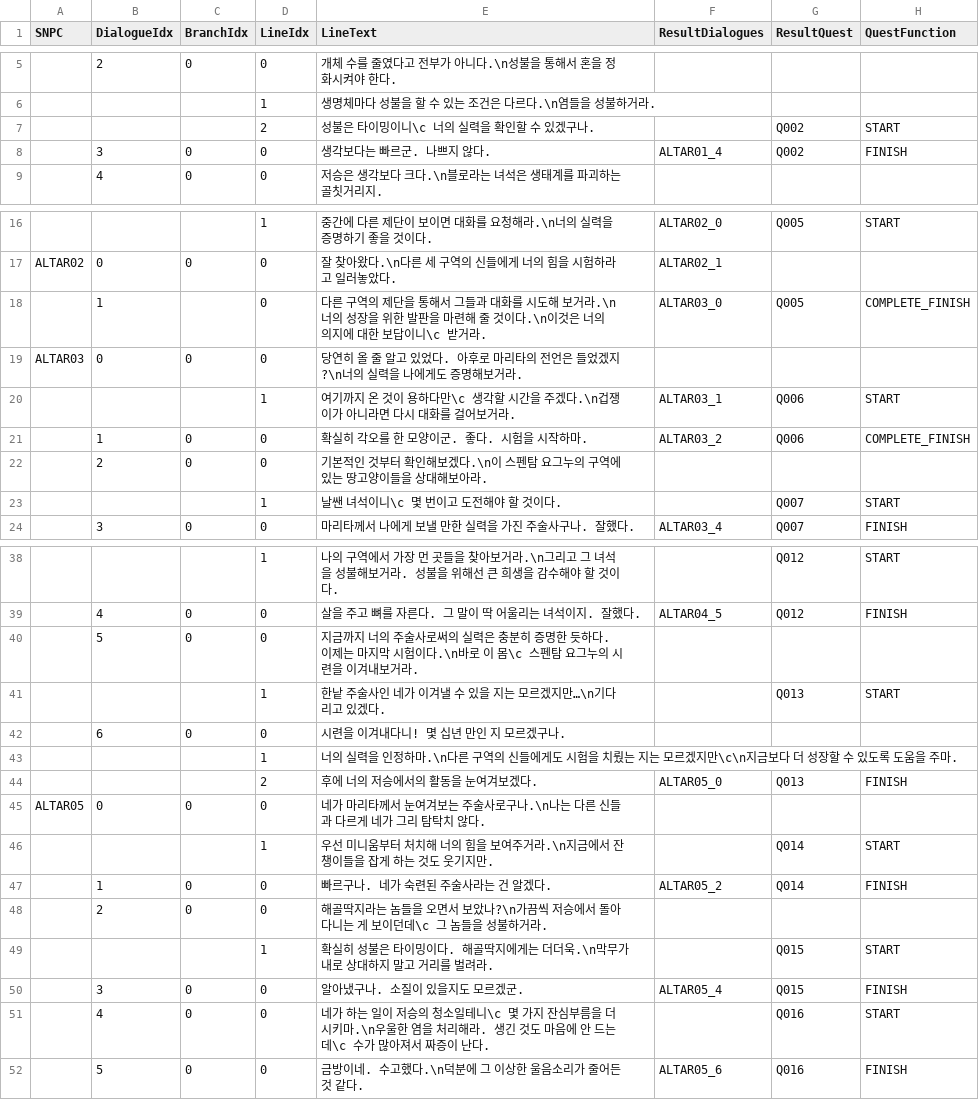
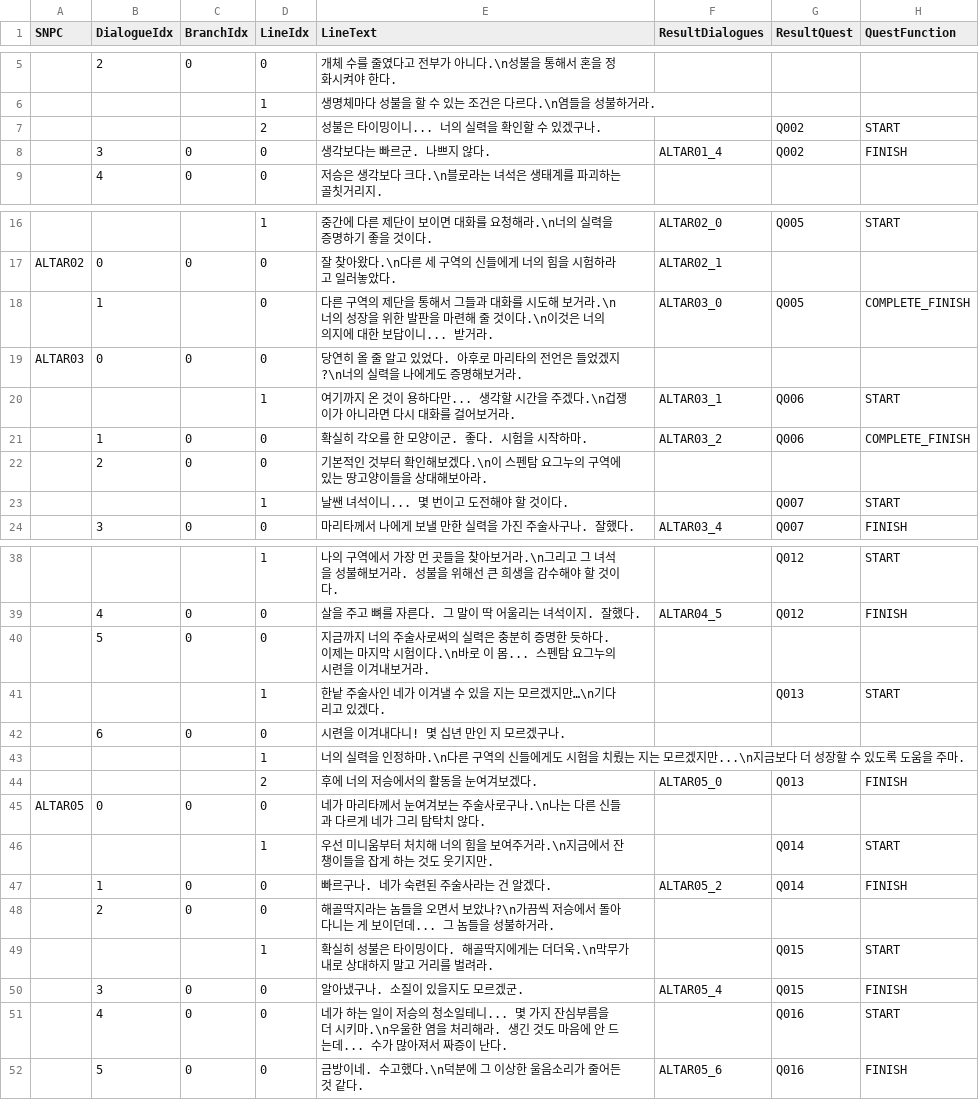
Before and after one commit to ModakbulGame/BGT_ProjectSamdo, a CSV file: Assets/Data/CSVs/DialogueSheet.csv, drawn as a sheet; only a part is shown, gaps mark what is left out; the diff covers the shown part only; the diff names each change by its address in the sheet, - before the commit and + after, or states it on an @@ line.

Commit message:
\c 텍스트로 안보여서 ...으로 교체 + Dialogue UI 수정

```diff
--- a/Assets/Data/CSVs/DialogueSheet.csv
+++ b/Assets/Data/CSVs/DialogueSheet.csv
-E7 (LineText): 성불은 타이밍이니\c 너의 실력을 확인할 수 있겠구나.
+E7 (LineText): 성불은 타이밍이니... 너의 실력을 확인할 수 있겠구나.
-E18 (LineText): …보답이니\c 받거라.
+E18 (LineText): …보답이니... 받거라.
-E20 (LineText): …용하다만\c 생각할…
+E20 (LineText): …용하다만... 생각할…
-E23 (LineText): 날쌘 녀석이니\c 몇 번이고 도전해야 할 것이다.
+E23 (LineText): 날쌘 녀석이니... 몇 번이고 도전해야 할 것이다.
-E40 (LineText): …이 몸\c 스펜탐…
+E40 (LineText): …이 몸... 스펜탐…
-E43 (LineText): …르겠지만\c\n지금보다…
+E43 (LineText): …르겠지만...\n지금보다…
-E48 (LineText): …보이던데\c 그 놈들…
+E48 (LineText): …보이던데... 그 놈들…
-E51 (LineText): …소일테니\c 몇 가지 잔심부름을 더 시키마.\n우울한 염을 처리해라. 생긴 것도 마음에 안 드는데\c 수가 많…
+E51 (LineText): …소일테니... 몇 가지 잔심부름을 더 시키마.\n우울한 염을 처리해라. 생긴 것도 마음에 안 드는데... 수가 많…
```
Also changed, not shown: 5 edited cells elsewhere in this file, 1 other file.
